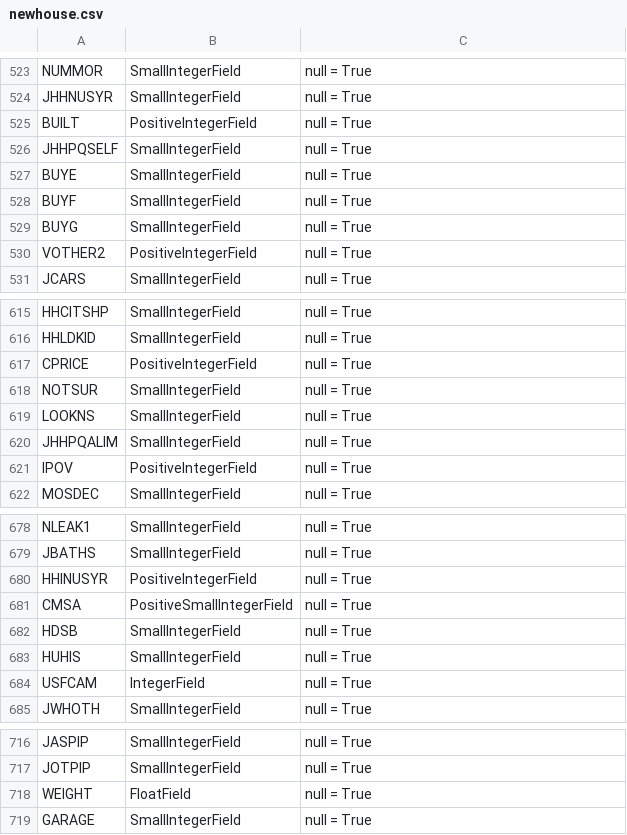
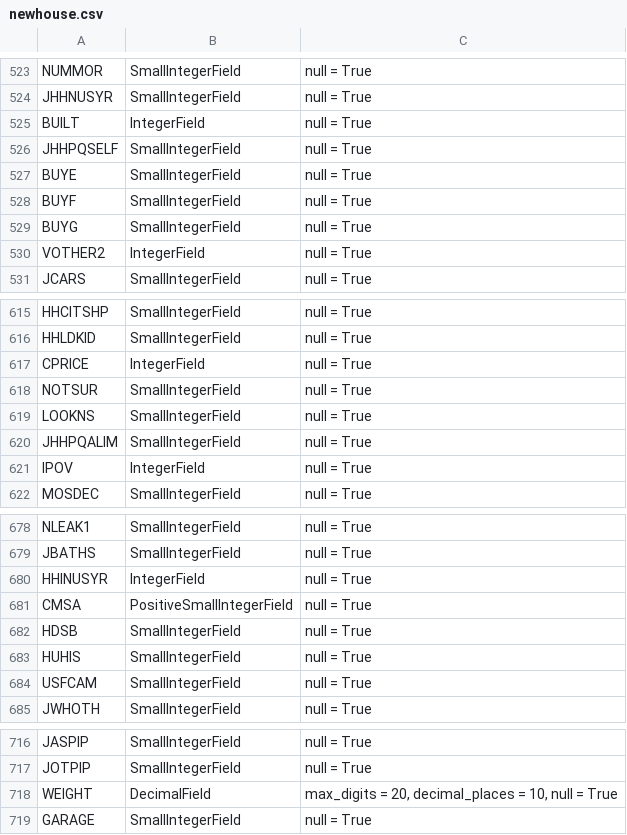
Before and after one commit to kiote/housing_survey, a CSV file: data/columns/newhouse.csv, drawn as a sheet; only a part is shown, gaps mark what is left out; the diff covers the shown part only.

```diff
--- a/data/columns/newhouse.csv
+++ b/data/columns/newhouse.csv
@@ -524,3 +524,3 @@ NUMMOR,SmallIntegerField,null = True
 JHHNUSYR,SmallIntegerField,null = True
-BUILT,PositiveIntegerField,null = True
+BUILT,IntegerField,null = True
 JHHPQSELF,SmallIntegerField,null = True
@@ -529,3 +529,3 @@ BUYF,SmallIntegerField,null = True
 BUYG,SmallIntegerField,null = True
-VOTHER2,PositiveIntegerField,null = True
+VOTHER2,IntegerField,null = True
 JCARS,SmallIntegerField,null = True
@@ -616,3 +616,3 @@ HHCITSHP,SmallIntegerField,null = True
 HHLDKID,SmallIntegerField,null = True
-CPRICE,PositiveIntegerField,null = True
+CPRICE,IntegerField,null = True
 NOTSUR,SmallIntegerField,null = True
@@ -620,3 +620,3 @@ LOOKNS,SmallIntegerField,null = True
 JHHPQALIM,SmallIntegerField,null = True
-IPOV,PositiveIntegerField,null = True
+IPOV,IntegerField,null = True
 MOSDEC,SmallIntegerField,null = True
@@ -679,3 +679,3 @@ NLEAK1,SmallIntegerField,null = True
 JBATHS,SmallIntegerField,null = True
-HHINUSYR,PositiveIntegerField,null = True
+HHINUSYR,IntegerField,null = True
 CMSA,PositiveSmallIntegerField,null = True
@@ -683,3 +683,3 @@ HDSB,SmallIntegerField,null = True
 HUHIS,SmallIntegerField,null = True
-USFCAM,IntegerField,null = True
+USFCAM,SmallIntegerField,null = True
 JWHOTH,SmallIntegerField,null = True
@@ -717,3 +717,3 @@ JASPIP,SmallIntegerField,null = True
 JOTPIP,SmallIntegerField,null = True
-WEIGHT,FloatField,null = True
+WEIGHT,DecimalField,"max_digits = 20, decimal_places = 10, null = True"
 GARAGE,SmallIntegerField,null = True
```
Also changed, not shown: 42 edited cells elsewhere in this file, 7 other files.
